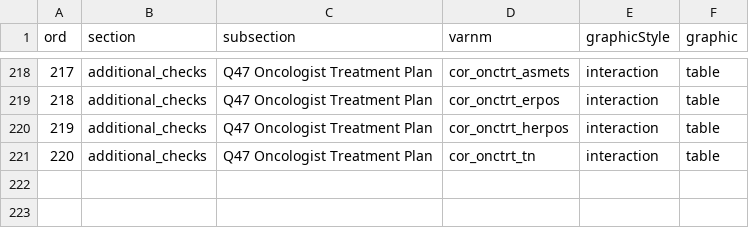
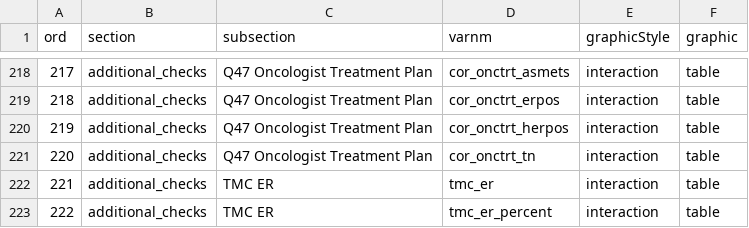
Before and after one commit to RobLiddell/concord, a CSV file: Code/reportRender/dataSummaryReportOutline.csv, drawn as a sheet; only a part is shown, gaps mark what is left out.

Commit message:
test with different columns

```diff
--- a/Code/reportRender/dataSummaryReportOutline.csv
+++ b/Code/reportRender/dataSummaryReportOutline.csv
@@ -221 +221,3 @@
 220,additional_checks,Q47 Oncologist Treatment Plan,cor_onctrt_tn,interaction,table
+221,additional_checks,TMC ER,tmc_er,interaction,table
+222,additional_checks,TMC ER,tmc_er_percent,interaction,table
```
Also changed, not shown: 2 other files.
